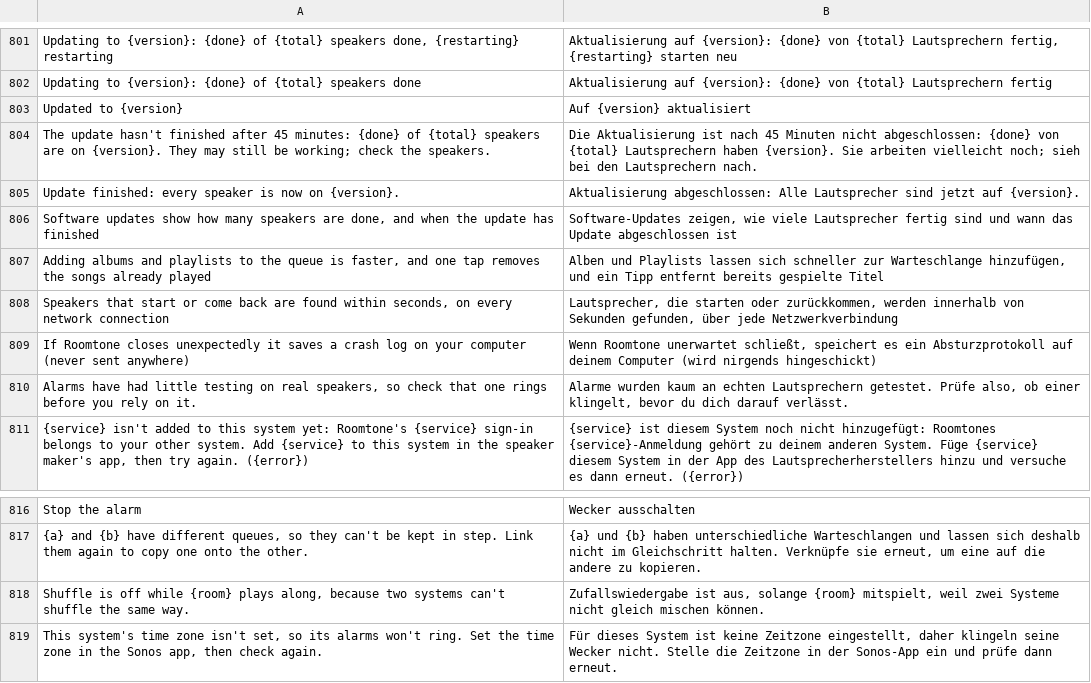
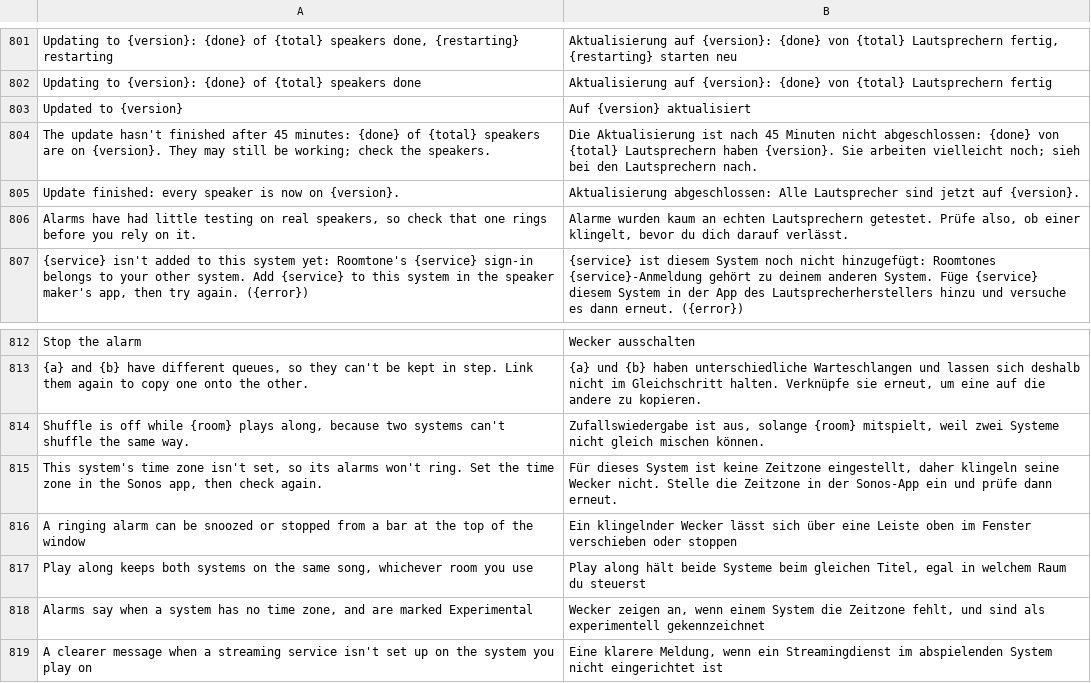
Before and after one commit to ChrispyGee/Roomtone, a TSV file: locales/de.tsv, drawn as a sheet; only a part is shown, gaps mark what is left out.

```diff
--- a/locales/de.tsv
+++ b/locales/de.tsv
@@ -805,6 +805,2 @@ The update hasn't finished after 45 minutes: {done} of {total} speakers are on {
 Update finished: every speaker is now on {version}.	Aktualisierung abgeschlossen: Alle Lautsprecher sind jetzt auf {version}.
-Software updates show how many speakers are done, and when the update has finished	Software-Updates zeigen, wie viele Lautsprecher fertig sind und wann das Update abgeschlossen ist
-Adding albums and playlists to the queue is faster, and one tap removes the songs already played	Alben und Playlists lassen sich schneller zur Warteschlange hinzufügen, und ein Tipp entfernt bereits gespielte Titel
-Speakers that start or come back are found within seconds, on every network connection	Lautsprecher, die starten oder zurückkommen, werden innerhalb von Sekunden gefunden, über jede Netzwerkverbindung
-If Roomtone closes unexpectedly it saves a crash log on your computer (never sent anywhere)	Wenn Roomtone unerwartet schließt, speichert es ein Absturzprotokoll auf deinem Computer (wird nirgends hingeschickt)
 Alarms have had little testing on real speakers, so check that one rings before you rely on it.	Alarme wurden kaum an echten Lautsprechern getestet. Prüfe also, ob einer klingelt, bevor du dich darauf verlässt.
@@ -819 +815,5 @@ Shuffle is off while {room} plays along, because two systems can't shuffle the s
 This system's time zone isn't set, so its alarms won't ring. Set the time zone in the Sonos app, then check again.	Für dieses System ist keine Zeitzone eingestellt, daher klingeln seine Wecker nicht. Stelle die Zeitzone in der Sonos-App ein und prüfe dann erneut.
+A ringing alarm can be snoozed or stopped from a bar at the top of the window	Ein klingelnder Wecker lässt sich über eine Leiste oben im Fenster verschieben oder stoppen
+Play along keeps both systems on the same song, whichever room you use	Play along hält beide Systeme beim gleichen Titel, egal in welchem Raum du steuerst
+Alarms say when a system has no time zone, and are marked Experimental	Wecker zeigen an, wenn einem System die Zeitzone fehlt, und sind als experimentell gekennzeichnet
+A clearer message when a streaming service isn't set up on the system you play on	Eine klarere Meldung, wenn ein Streamingdienst im abspielenden System nicht eingerichtet ist
```
Also changed, not shown: locales/es.tsv, locales/fr.tsv, 12 other files.
